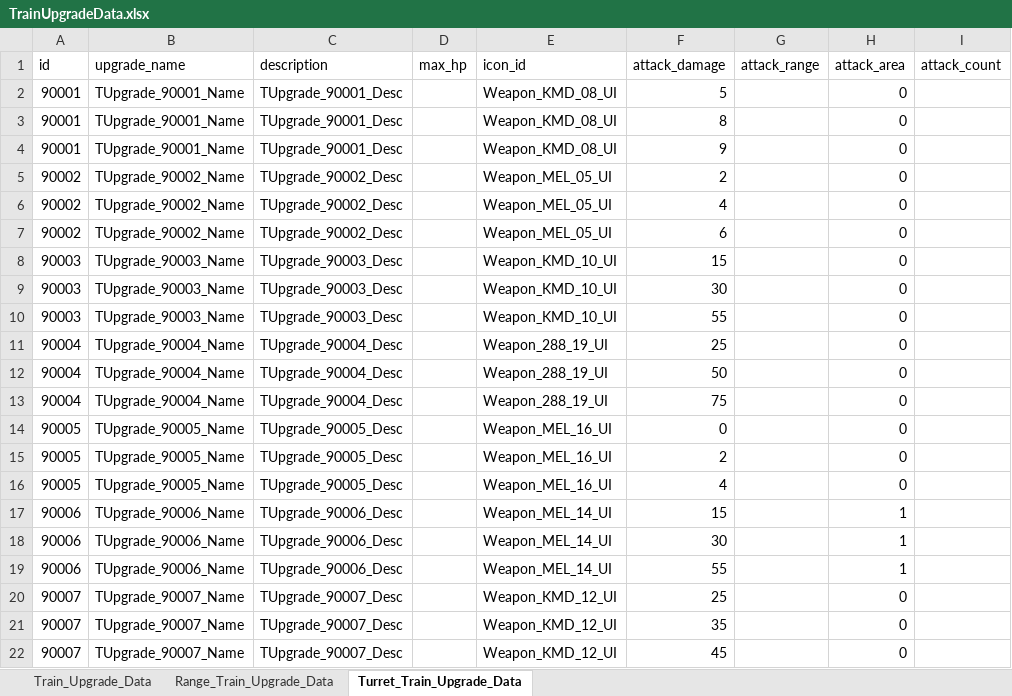
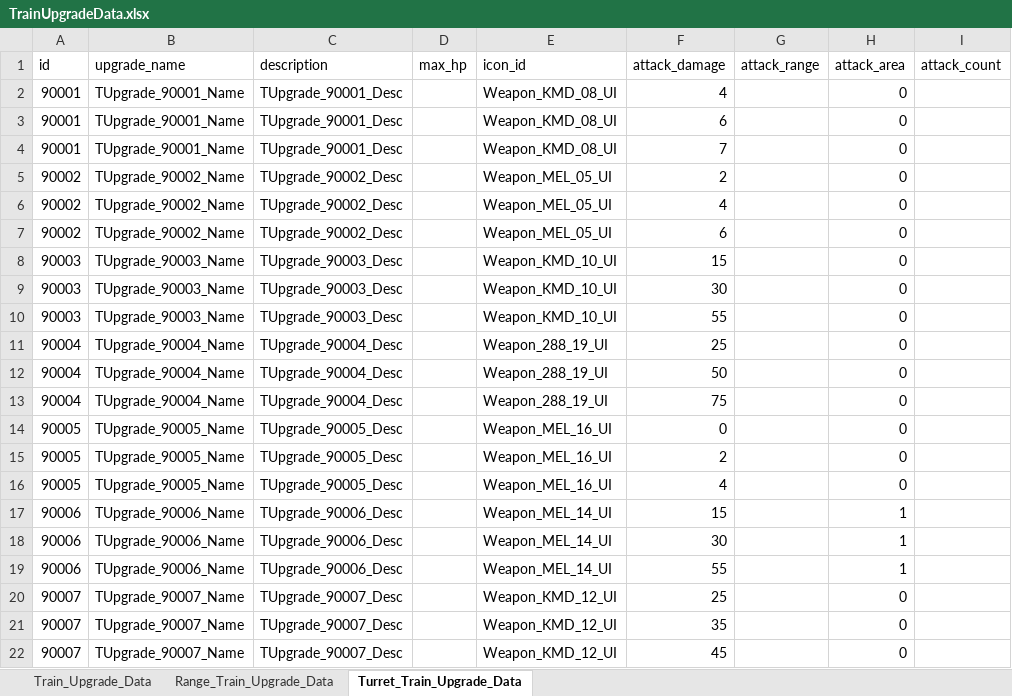
Before and after one commit to cumic06/TrainDefense, an Excel workbook: Assets/02_Resources/Data/TrainUpgradeData.xlsx, sheet Turret_Train_Upgrade_Data, drawn as a sheet; only a part is shown; values as stored, in another font and other column widths than the file's, no borders; the diff names each change by its address in the sheet, - before the commit and + after, or states it on an @@ line.

Commit message:
[Fix] 몬스터 밸런스 전 슬롯 정렬 및 기관총 포탑 하향
- DB.asset: 몬스터 11종 스탯 조정 — 도둑·상어·판다·거미·주술사(슬롯2), 놀·거북·도마뱀·미노·거인(슬롯3), 곰
- DB.asset: 슬롯2·3 위험도 지수 전원 ~100 정렬 (슬롯2 평균 30.9, 슬롯3 134), 곰은 단독 슬롯 840
- MonsterData.xlsx: max_hp/damage/move_speed/attack_delay/attack_range 36셀 동기화
- DB.asset: 기관총 포탑(30001) 공격력 10→8
- TrainData.xlsx: turret_train_data 시트 attack_damage 동기화

```diff
--- a/Assets/02_Resources/Data/TrainUpgradeData.xlsx (sheet Turret_Train_Upgrade_Data)
+++ b/Assets/02_Resources/Data/TrainUpgradeData.xlsx (sheet Turret_Train_Upgrade_Data)
-F2 (attack_damage): 5
+F2 (attack_damage): 4
-F3 (attack_damage): 8
+F3 (attack_damage): 6
-F4 (attack_damage): 9
+F4 (attack_damage): 7
```
Also changed, not shown: Assets/02_Resources/Data/MonsterData.xlsx, Assets/02_Resources/Data/TrainData.xlsx, 1 other file.
